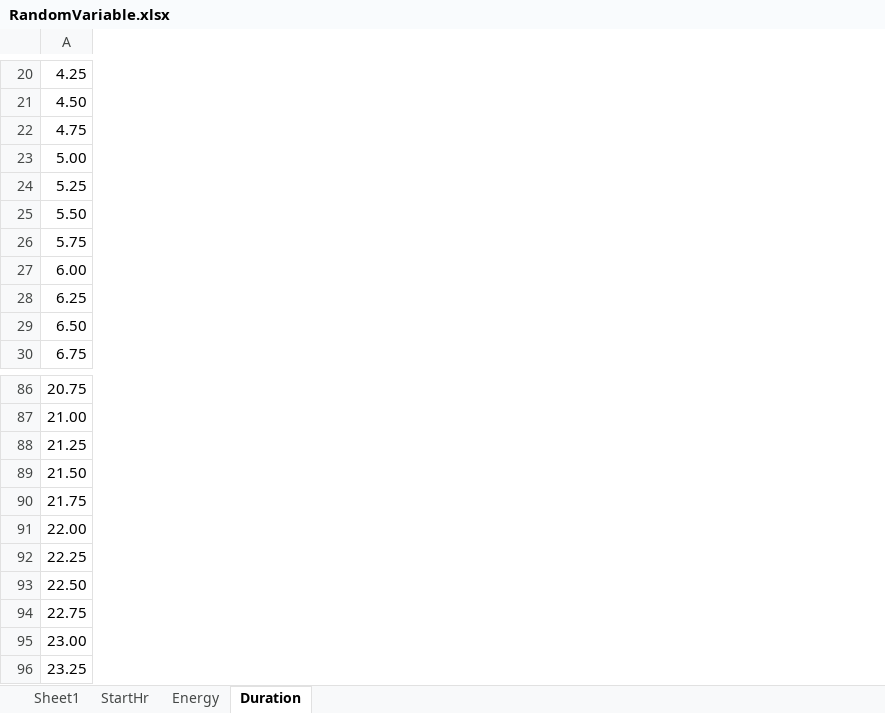
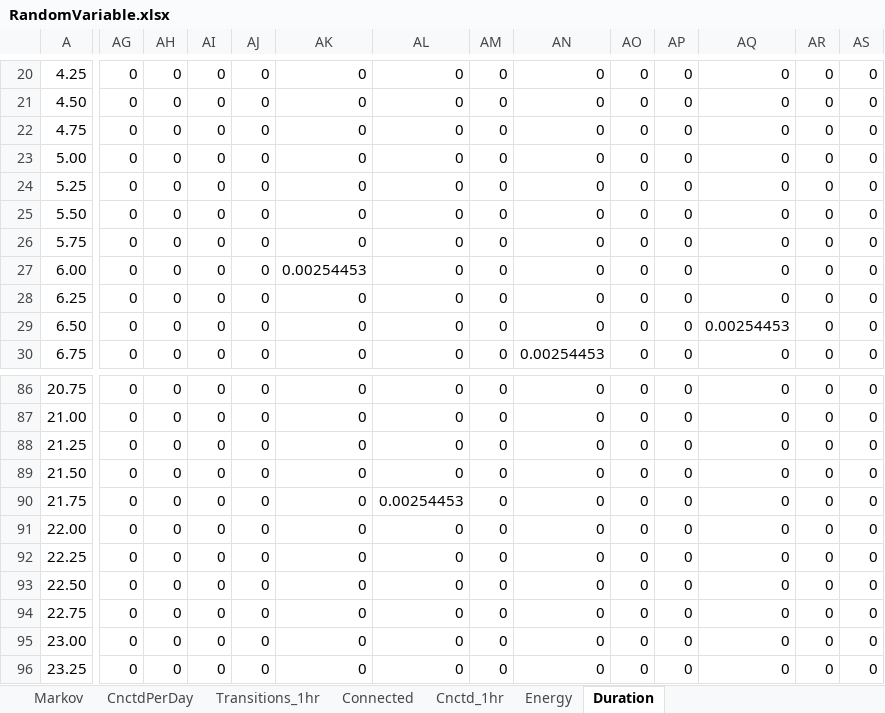
Before and after one commit to apalom/HESS_Web_API_Call, an Excel workbook: exports/PackSize-Flexibility/RandomVariable.xlsx, sheet Duration, drawn as a sheet; only a part is shown, gaps mark what is left out; values as stored, in another font and other column widths than the file's, no borders; charts and pictures and conditional formats not drawn; the diff covers the shown part only; the diff names each change by its address in the sheet, - before the commit and + after, or states it on an @@ line.

```diff
--- a/exports/PackSize-Flexibility/RandomVariable.xlsx (sheet Duration)
+++ b/exports/PackSize-Flexibility/RandomVariable.xlsx (sheet Duration)
-sheet tab: Sheet1
+sheet tab: Markov
-sheet tab: StartHr
+sheet tab: Connected
+sheet tab: CnctdPerDay
+sheet tab: Transitions_1hr
+sheet tab: Cnctd_1hr
+column AG, rows 20-30: all 0; rows 86-96: all 0
+column AH, rows 20-30: all 0; rows 86-96: all 0
+column AI, rows 20-30: all 0; rows 86-96: all 0
+column AJ, rows 20-30: all 0; rows 86-96: all 0
+column AK, rows 20-30: 0 | 0 | 0 | 0 | 0 | 0 | 0 | 0.00254453 | 0 | 0 | 0; rows 86-96: all 0
+column AL, rows 20-30: all 0; rows 86-96: 0 | 0 | 0 | 0 | 0.00254453 | 0 | 0 | 0 | 0 | 0 | 0
+column AM, rows 20-30: all 0; rows 86-96: all 0
+column AN, rows 20-30: 0 | 0 | 0 | 0 | 0 | 0 | 0 | 0 | 0 | 0 | 0.00254453; rows 86-96: all 0
+column AO, rows 20-30: all 0; rows 86-96: all 0
+column AP, rows 20-30: all 0; rows 86-96: all 0
+column AQ, rows 20-30: 0 | 0 | 0 | 0 | 0 | 0 | 0 | 0 | 0 | 0.00254453 | 0; rows 86-96: all 0
+column AR, rows 20-30: all 0; rows 86-96: all 0
+column AS, rows 20-30: all 0; rows 86-96: all 0
```
Also changed, not shown: 1 added row, 1 removed row, 3 added columns and 375 edited cells elsewhere in this sheet, sheet Markov, sheet Energy, sheet Connected, charts or pictures, 1 other file.
